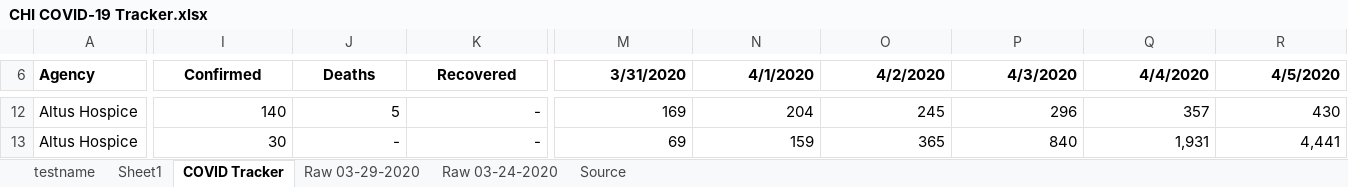
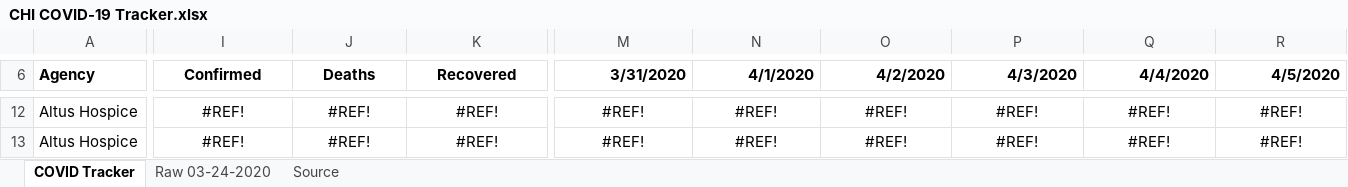
Before and after one commit to andytaylor823/COVID19-tracker, an Excel workbook: CHI COVID-19 Tracker.xlsx, sheet COVID Tracker, drawn as a sheet; only a part is shown, gaps mark what is left out; values as stored, in another font and other column widths than the file's, no borders; conditional formats not drawn; the diff covers the shown part only; the diff names each change by its address in the sheet, - before the commit and + after, or states it on an @@ line.

```diff
--- a/CHI COVID-19 Tracker.xlsx (sheet COVID Tracker)
+++ b/CHI COVID-19 Tracker.xlsx (sheet COVID Tracker)
-sheet tab: testname
-sheet tab: Sheet1
-sheet tab: Raw 03-29-2020
-I12:K13 alignment: right
+I12:K13 alignment: center
-I12 (Confirmed): 140
+I12 (Confirmed): #REF!
-J12 (Deaths): 5
+J12 (Deaths): #REF!
-K12:K13 (Recovered): -
+K12:K13 (Recovered): #REF!
-M12:R13 alignment: right
+M12:R13 alignment: center
-M12 (3/31/2020): 169
+M12 (3/31/2020): #REF!
-N12 (4/1/2020): 204
+N12 (4/1/2020): #REF!
-O12 (4/2/2020): 245
+O12 (4/2/2020): #REF!
-P12 (4/3/2020): 296
+P12 (4/3/2020): #REF!
-Q12 (4/4/2020): 357
+Q12 (4/4/2020): #REF!
-R12 (4/5/2020): 430
+R12 (4/5/2020): #REF!
-I13 (Confirmed): 30
+I13 (Confirmed): #REF!
-J13 (Deaths): -
+J13 (Deaths): #REF!
-M13 (3/31/2020): 69
+M13 (3/31/2020): #REF!
-N13 (4/1/2020): 159
+N13 (4/1/2020): #REF!
-O13 (4/2/2020): 365
+O13 (4/2/2020): #REF!
-P13 (4/3/2020): 840
+P13 (4/3/2020): #REF!
-Q13 (4/4/2020): 1,931
+Q13 (4/4/2020): #REF!
-R13 (4/5/2020): 4,441
+R13 (4/5/2020): #REF!
```
Also changed, not shown: 808 edited cells and cell formats elsewhere in this sheet.
